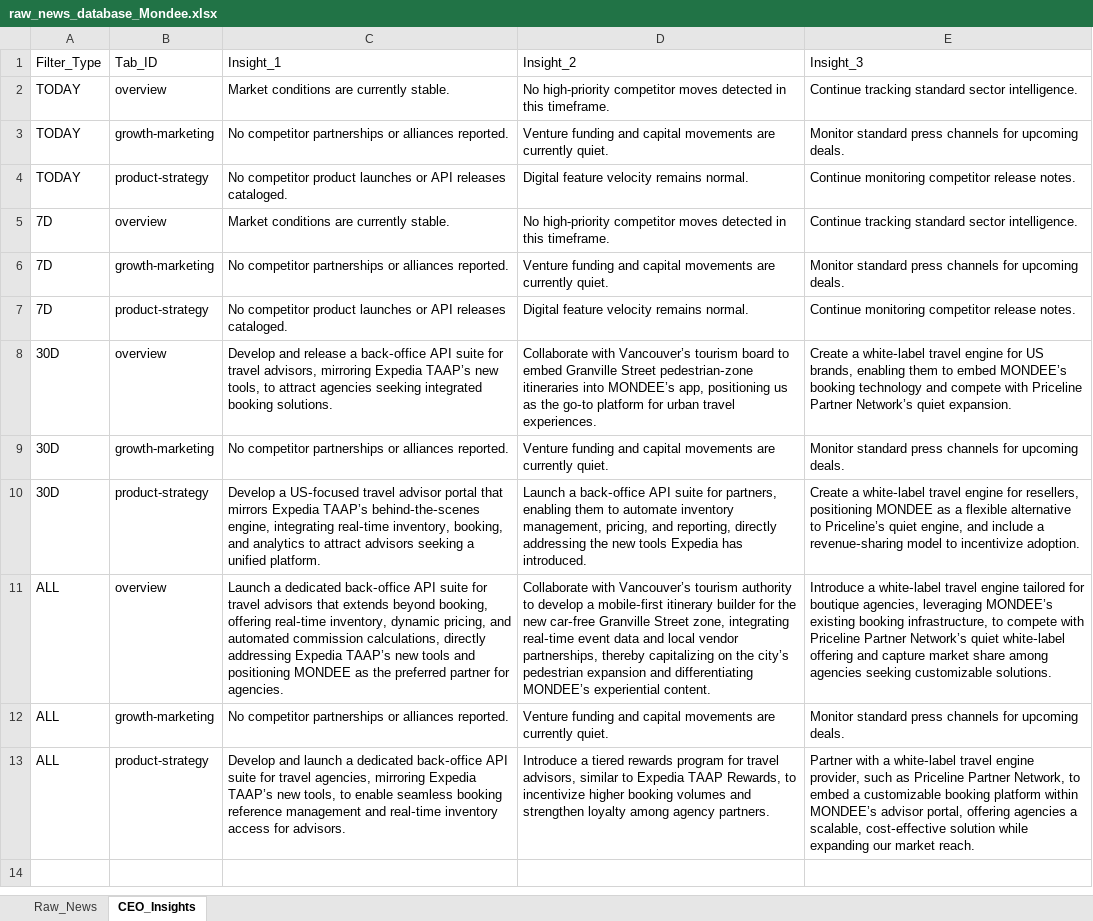
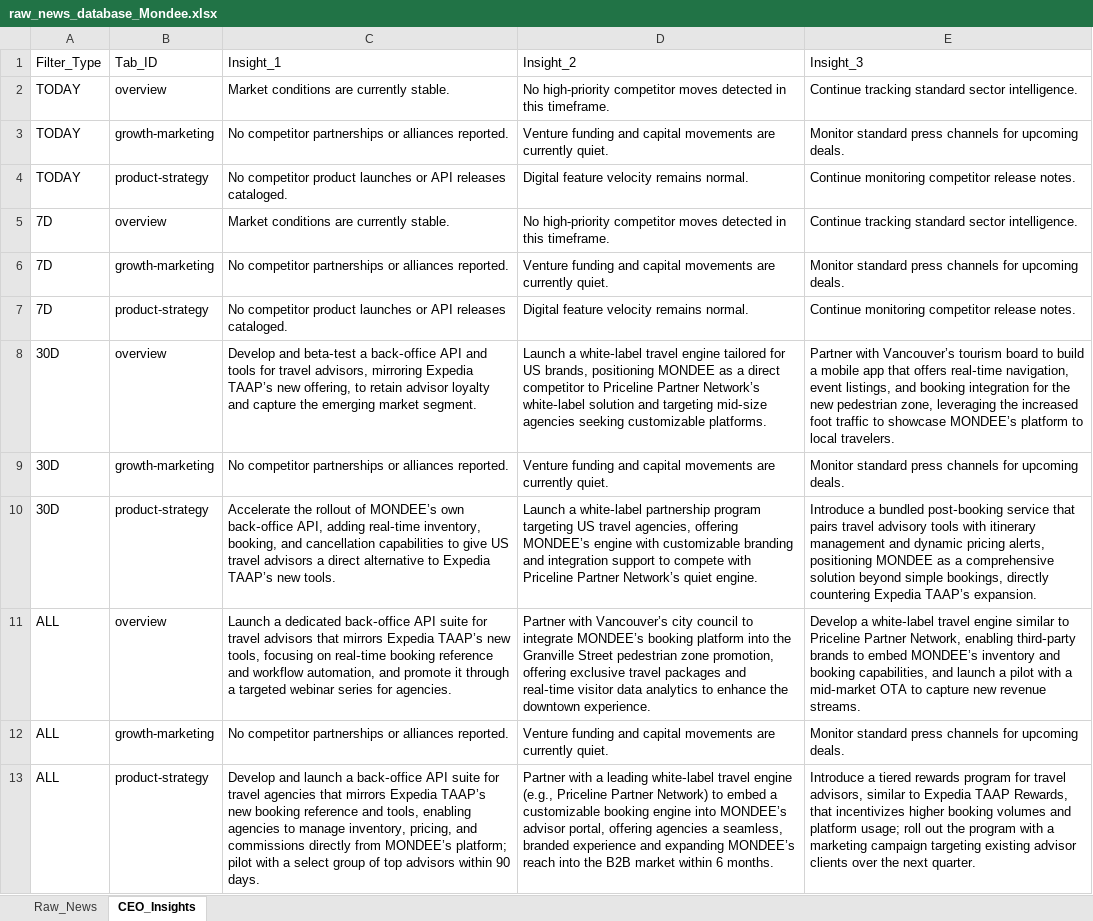
Before and after one commit to pchitlangia-maker/TabhiGroupDashboard, an Excel workbook: News_Dashboard/data/raw_news_database_Mondee.xlsx, sheet CEO_Insights, drawn as a sheet; values as stored, in another font and other column widths than the file's, no borders; the diff names each change by its address in the sheet, - before the commit and + after, or states it on an @@ line.

```diff
--- a/News_Dashboard/data/raw_news_database_Mondee.xlsx (sheet CEO_Insights)
+++ b/News_Dashboard/data/raw_news_database_Mondee.xlsx (sheet CEO_Insights)
-C8: Develop and release a back‑office API suite for travel advisors, mirroring Expedia TAAP’s new tools, to attract agencies seeking integrated booking solutions.
+C8: Develop and beta‑test a back‑office API and tools for travel advisors, mirroring Expedia TAAP’s new offering, to retain advisor loyalty and capture the emerging market segment.
-D8: Collaborate with Vancouver’s tourism board to embed Granville Street pedestrian‑zone itineraries into MONDEE’s app, positioning us as the go‑to platform for urban travel experiences.
+D8: Launch a white‑label travel engine tailored for US brands, positioning MONDEE as a direct competitor to Priceline Partner Network’s white‑label solution and targeting mid‑size agencies seeking customizable platforms.
-E8: Create a white‑label travel engine for US brands, enabling them to embed MONDEE’s booking technology and compete with Priceline Partner Network’s quiet expansion.
+E8: Partner with Vancouver’s tourism board to build a mobile app that offers real‑time navigation, event listings, and booking integration for the new pedestrian zone, leveraging the increased foot traffic to showcase MONDEE’s platform to local travelers.
-C10: Develop a US‑focused travel advisor portal that mirrors Expedia TAAP’s behind‑the‑scenes engine, integrating real‑time inventory, booking, and analytics to attract advisors seeking a unified platform.
+C10: Accelerate the rollout of MONDEE’s own back‑office API, adding real‑time inventory, booking, and cancellation capabilities to give US travel advisors a direct alternative to Expedia TAAP’s new tools.
-D10: Launch a back‑office API suite for partners, enabling them to automate inventory management, pricing, and reporting, directly addressing the new tools Expedia has introduced.
+D10: Launch a white‑label partnership program targeting US travel agencies, offering MONDEE’s engine with customizable branding and integration support to compete with Priceline Partner Network’s quiet engine.
-E10: Create a white‑label travel engine for resellers, positioning MONDEE as a flexible alternative to Priceline’s quiet engine, and include a revenue‑sharing model to incentivize adoption.
+E10: Introduce a bundled post‑booking service that pairs travel advisory tools with itinerary management and dynamic pricing alerts, positioning MONDEE as a comprehensive solution beyond simple bookings, directly countering Expedia TAAP’s expansion.
-C11: …advisors that extends beyond booking, offering real‑time inventory, dynamic pricing, and automated commission calculations, directly addressing Expedia TAAP’s new tools and positioning MONDEE as the preferred partner for agencies.
+C11: …advisors that mirrors Expedia TAAP’s new tools, focusing on real‑time booking reference and workflow automation, and promote it through a targeted webinar series for agencies.
-D11: Collaborate with Vancouver’s tourism authority to develop a mobile‑first itinerary builder for the new car‑free Granville Street zone, integrating real‑time event data and local vendor partnerships, thereby capitalizing on the city’s pedestrian expansion and differentiating MONDEE’s experiential content.
+D11: Partner with Vancouver’s city council to integrate MONDEE’s booking platform into the Granville Street pedestrian zone promotion, offering exclusive travel packages and real‑time visitor data analytics to enhance the downtown experience.
-E11: Introduce a white‑label travel engine tailored for boutique agencies, leveraging MONDEE’s existing booking infrastructure, to compete with Priceline Partner Network’s quiet white‑label offering and capture market share among agencies seeking customizable solutions.
+E11: Develop a white‑label travel engine similar to Priceline Partner Network, enabling third‑party brands to embed MONDEE’s inventory and booking capabilities, and launch a pilot with a mid‑market OTA to capture new revenue streams.
-C13: …launch a dedicated back‑office API suite for travel agencies, mirroring Expedia TAAP’s new tools, to enable seamless booking reference management and real‑time inventory access for advisors.
+C13: …launch a back‑office API suite for travel agencies that mirrors Expedia TAAP’s new booking reference and tools, enabling agencies to manage inventory, pricing, and commissions directly from MONDEE’s platform; pilot with a select group of top advisors within 90 days.
-D13: Introduce a tiered rewards program for travel advisors, similar to Expedia TAAP Rewards, to incentivize higher booking volumes and strengthen loyalty among agency partners.
+D13: Partner with a leading white‑label travel engine (e.g., Priceline Partner Network) to embed a customizable booking engine into MONDEE’s advisor portal, offering agencies a seamless, branded experience and expanding MONDEE’s reach into the B2B market within 6 months.
-E13: Partner with a white‑label travel engine provider, such as Priceline Partner Network, to embed a customizable booking platform within MONDEE’s advisor portal, offering agencies a scalable, cost‑effective solution while expanding our market reach.
+E13: Introduce a tiered rewards program for travel advisors, similar to Expedia TAAP Rewards, that incentivizes higher booking volumes and platform usage; roll out the program with a marketing campaign targeting existing advisor clients over the next quarter.
```
Also changed, not shown: News_Dashboard/data/raw_news_database_Miraee.xlsx, News_Intelligence/output/raw_news_database_Miraee.xlsx, 3 other files.
